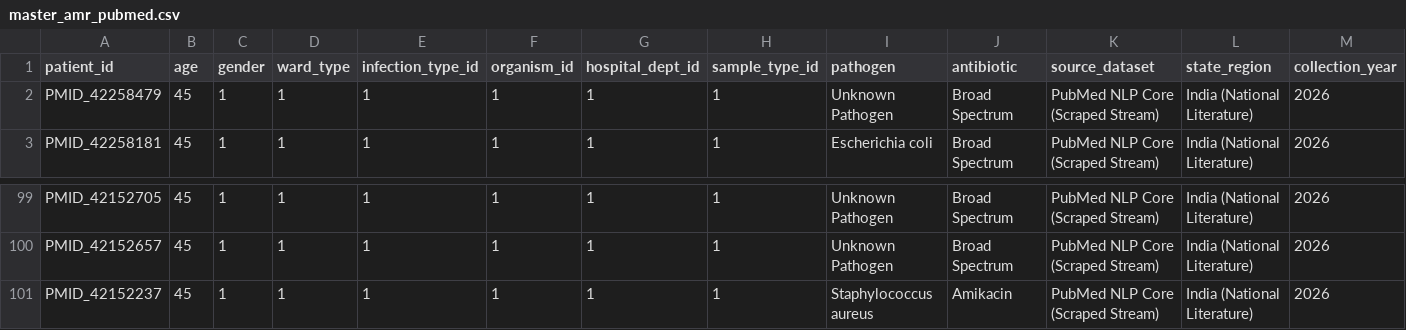
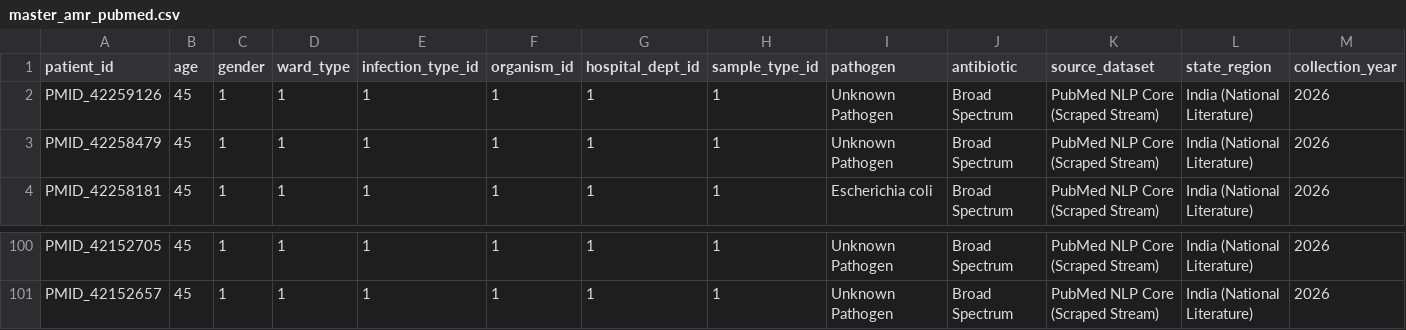
Before and after one commit to jasman5/amr-surveillance, a CSV file: processed/master_amr_pubmed.csv, drawn as a sheet; only a part is shown, gaps mark what is left out.

Commit message:
Dashboard fixed, WHO Dataset Considered

```diff
--- a/processed/master_amr_pubmed.csv
+++ b/processed/master_amr_pubmed.csv
@@ -1,2 +1,3 @@
 patient_id,age,gender,ward_type,infection_type_id,organism_id,hospital_dept_id,sample_type_id,pathogen,antibiotic,source_dataset,state_region,collection_year
+PMID_42259126,45,1,1,1,1,1,1,Unknown Pathogen,Broad Spectrum,PubMed NLP Core (Scraped Stream),India (National Literature),2026
 PMID_42258479,45,1,1,1,1,1,1,Unknown Pathogen,Broad Spectrum,PubMed NLP Core (Scraped Stream),India (National Literature),2026
@@ -100,2 +101 @@ PMID_42152705,45,1,1,1,1,1,1,Unknown Pathogen,Broad Spectrum,PubMed NLP Core (Sc
 PMID_42152657,45,1,1,1,1,1,1,Unknown Pathogen,Broad Spectrum,PubMed NLP Core (Scraped Stream),India (National Literature),2026
-PMID_42152237,45,1,1,1,1,1,1,Staphylococcus aureus,Amikacin,PubMed NLP Core (Scraped Stream),India (National Literature),2026
```
Also changed, not shown: 1 other file.
